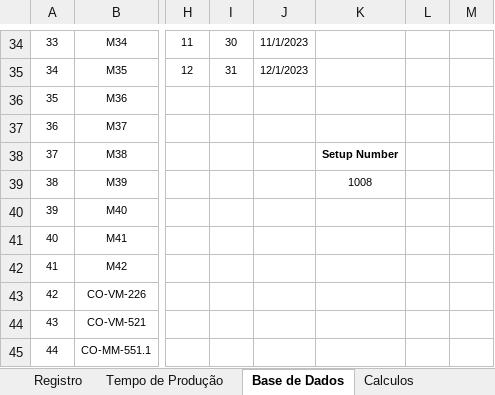
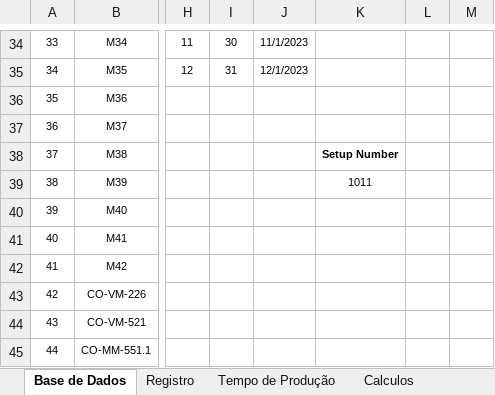
Before and after one commit to leandrosantino/MaintenanceIndicators, an Excel workbook: Estratificação 2.0.xlsm, sheet Base de Dados, drawn as a sheet; only a part is shown, gaps mark what is left out; values as stored, in another font and other column widths than the file's, no borders; the diff names each change by its address in the sheet, - before the commit and + after, or states it on an @@ line.

```diff
--- a/Estratificação 2.0.xlsm (sheet Base de Dados)
+++ b/Estratificação 2.0.xlsm (sheet Base de Dados)
@@ sheet tab order changed: Base de Dados | Registro | Tempo de Produção | Calculos @@
-K39: 1008
+K39: 1011
```
Also changed, not shown: sheet Registro, sheet Calculos, sheet Tempo de Serviço, charts or pictures.
